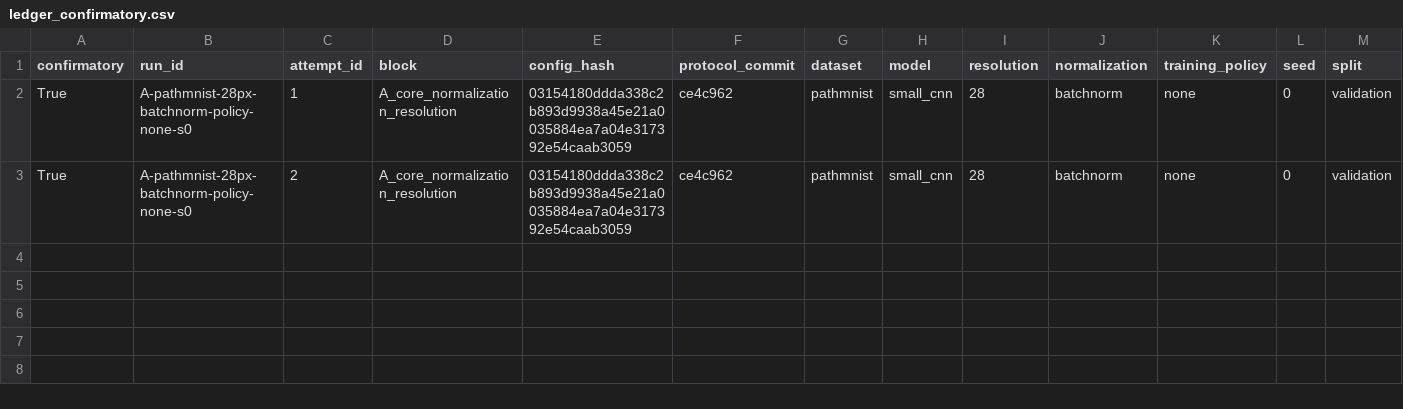
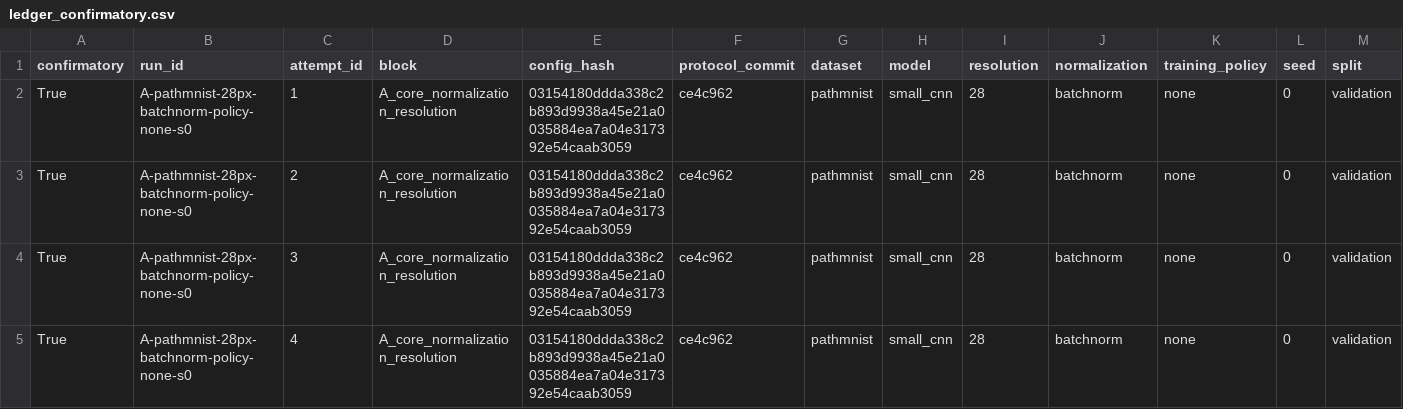
Before and after one commit to ArpanKumarM/when-tta-hurts, a CSV file: artifacts/ledger_confirmatory.csv, drawn as a sheet; only a part is shown; rows hold the shown columns only; the diff names each change by its address in the sheet, - before the commit and + after, or states it on an @@ line.

```diff
--- a/artifacts/ledger_confirmatory.csv
+++ b/artifacts/ledger_confirmatory.csv
+row 4: True | A-pathmnist-28px-batchnorm-policy-none-s0 | 3 | A_core_normalization_resolution | 03154180ddda338c2b893d9938a45e21a0035884ea7a04e317392e54caab3059 | ce4c962 | pathmnist | small_cnn | 28 | batchnorm | none | 0 | validation
+row 5: True | A-pathmnist-28px-batchnorm-policy-none-s0 | 4 | A_core_normalization_resolution | 03154180ddda338c2b893d9938a45e21a0035884ea7a04e317392e54caab3059 | ce4c962 | pathmnist | small_cnn | 28 | batchnorm | none | 0 | validation
```
Also changed, not shown: artifacts/ledger_amendments.csv, 1 other file.
